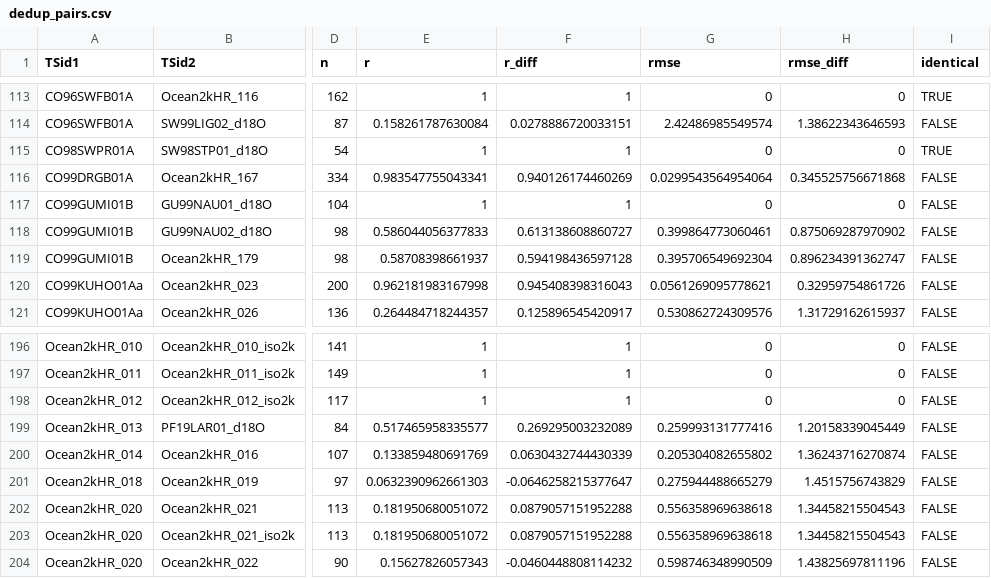
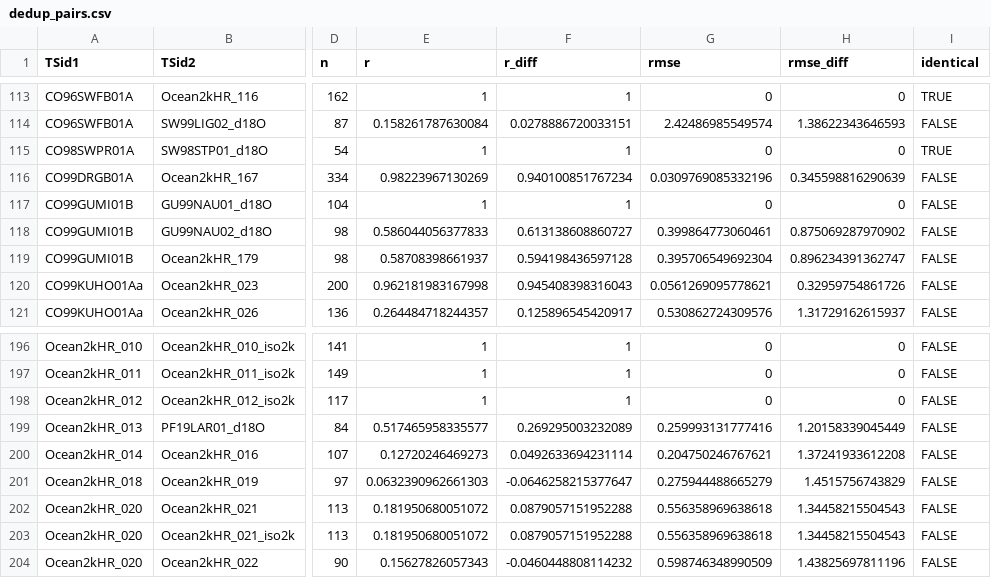
Before and after one commit to paleopresto/presto-recipes, a CSV file: pools/output/cfr_annual/2026-10-08b/dedup_pairs.csv, drawn as a sheet; only a part is shown, gaps mark what is left out; the diff covers the shown part only; the diff names each change by its address in the sheet, - before the commit and + after, or states it on an @@ line.

```diff
--- a/pools/output/cfr_annual/2026-10-08b/dedup_pairs.csv
+++ b/pools/output/cfr_annual/2026-10-08b/dedup_pairs.csv
-E116 (r): 0.983547755043341
+E116 (r): 0.98223967130269
-F116 (r_diff): 0.940126174460269
+F116 (r_diff): 0.940100851767234
-G116 (rmse): 0.0299543564954064
+G116 (rmse): 0.0309769085332196
-H116 (rmse_diff): 0.345525756671868
+H116 (rmse_diff): 0.345598816290639
-E200 (r): 0.133859480691769
+E200 (r): 0.12720246469273
-F200 (r_diff): 0.0630432744430339
+F200 (r_diff): 0.0492633694231114
-G200 (rmse): 0.205304082655802
+G200 (rmse): 0.204750246767621
-H200 (rmse_diff): 1.36243716270874
+H200 (rmse_diff): 1.37241933612208
```
Also changed, not shown: 33 edited cells elsewhere in this file, pools/compilations/PReSto2k/2026-10-08b/decisions.csv, pools/compilations/PReSto2k/2026-10-08b/qc_comments.csv, 2 other files.
